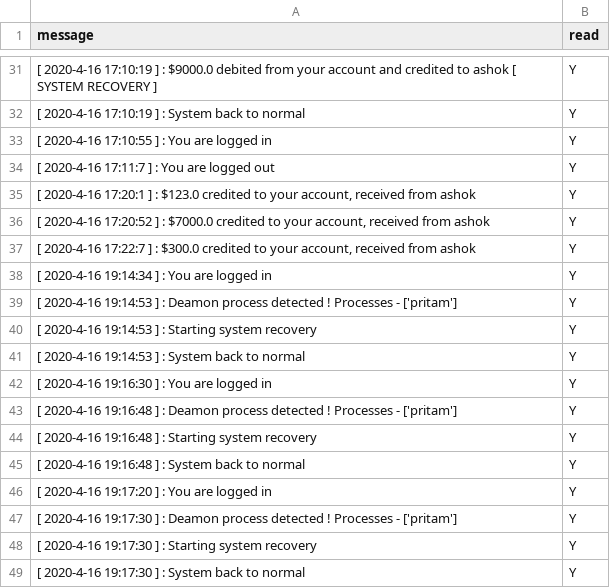
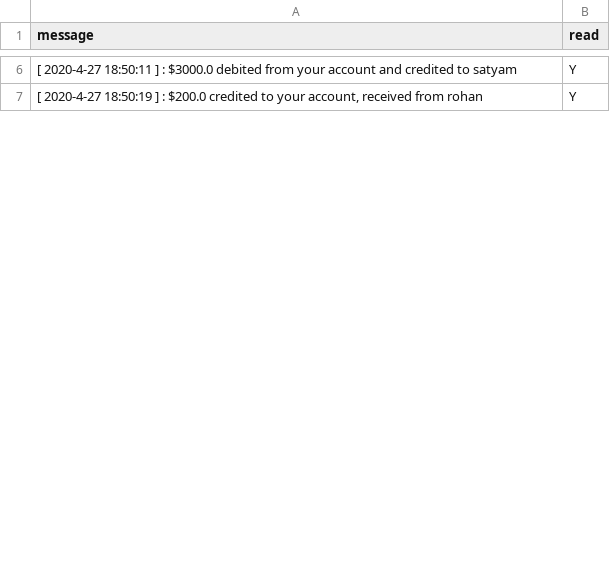
Before and after one commit to pritamksahoo/III-IV-YEAR-Assignments, a CSV file: DS/Assign3/server/stable_storage/notifications/pritam/notifications.csv, drawn as a sheet; only a part is shown, gaps mark what is left out; the diff covers the shown part only.

```diff
--- a/DS/Assign3/server/stable_storage/notifications/pritam/notifications.csv
+++ b/DS/Assign3/server/stable_storage/notifications/pritam/notifications.csv
@@ -31,19 +6,2 @@ message,read
-[ 2020-4-16 17:10:19 ] : $9000.0 debited from your account and credited to ashok [ SYSTEM RECOVERY ],Y
-[ 2020-4-16 17:10:19 ] : System back to normal,Y
-[ 2020-4-16 17:10:55 ] : You are logged in,Y
-[ 2020-4-16 17:11:7 ] : You are logged out,Y
-"[ 2020-4-16 17:20:1 ] : $123.0 credited to your account, received from ashok",Y
-"[ 2020-4-16 17:20:52 ] : $7000.0 credited to your account, received from ashok",Y
-"[ 2020-4-16 17:22:7 ] : $300.0 credited to your account, received from ashok",Y
-[ 2020-4-16 19:14:34 ] : You are logged in,Y
-[ 2020-4-16 19:14:53 ] : Deamon process detected ! Processes - ['pritam'],Y
-[ 2020-4-16 19:14:53 ] : Starting system recovery,Y
-[ 2020-4-16 19:14:53 ] : System back to normal,Y
-[ 2020-4-16 19:16:30 ] : You are logged in,Y
-[ 2020-4-16 19:16:48 ] : Deamon process detected ! Processes - ['pritam'],Y
-[ 2020-4-16 19:16:48 ] : Starting system recovery,Y
-[ 2020-4-16 19:16:48 ] : System back to normal,Y
-[ 2020-4-16 19:17:20 ] : You are logged in,Y
-[ 2020-4-16 19:17:30 ] : Deamon process detected ! Processes - ['pritam'],Y
-[ 2020-4-16 19:17:30 ] : Starting system recovery,Y
-[ 2020-4-16 19:17:30 ] : System back to normal,Y
+[ 2020-4-27 18:50:11 ] : $3000.0 debited from your account and credited to satyam,Y
+"[ 2020-4-27 18:50:19 ] : $200.0 credited to your account, received from rohan",Y
```
Also changed, not shown: 57 removed rows and 11 edited cells elsewhere in this file, 25 other files.
